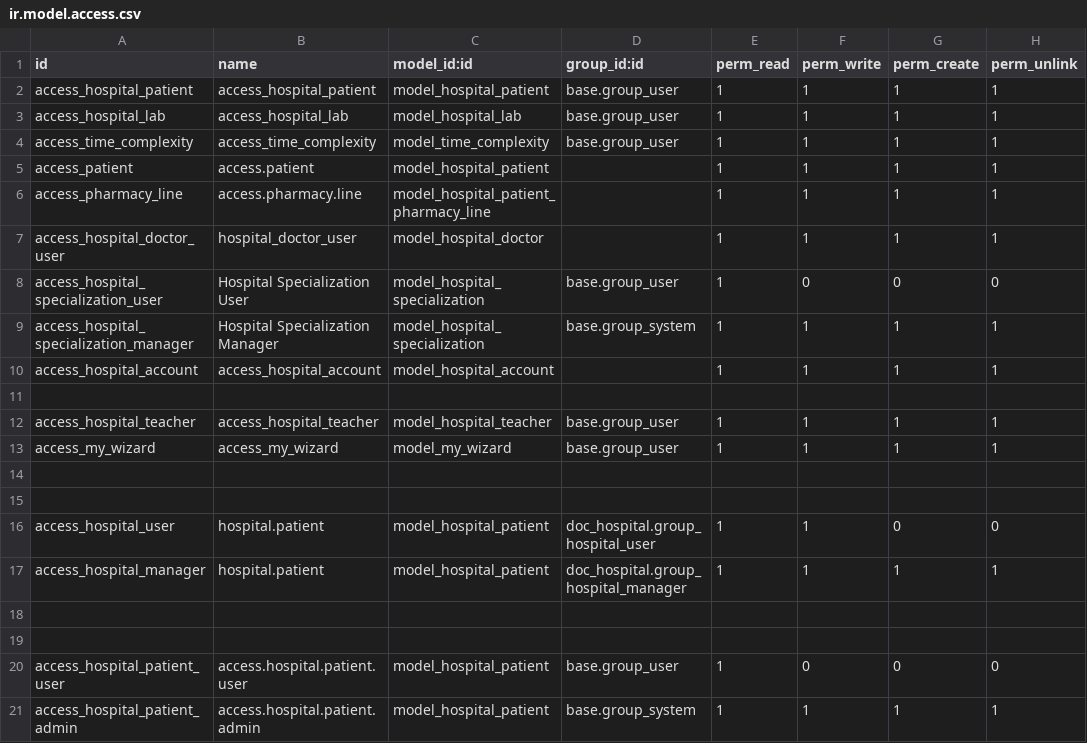
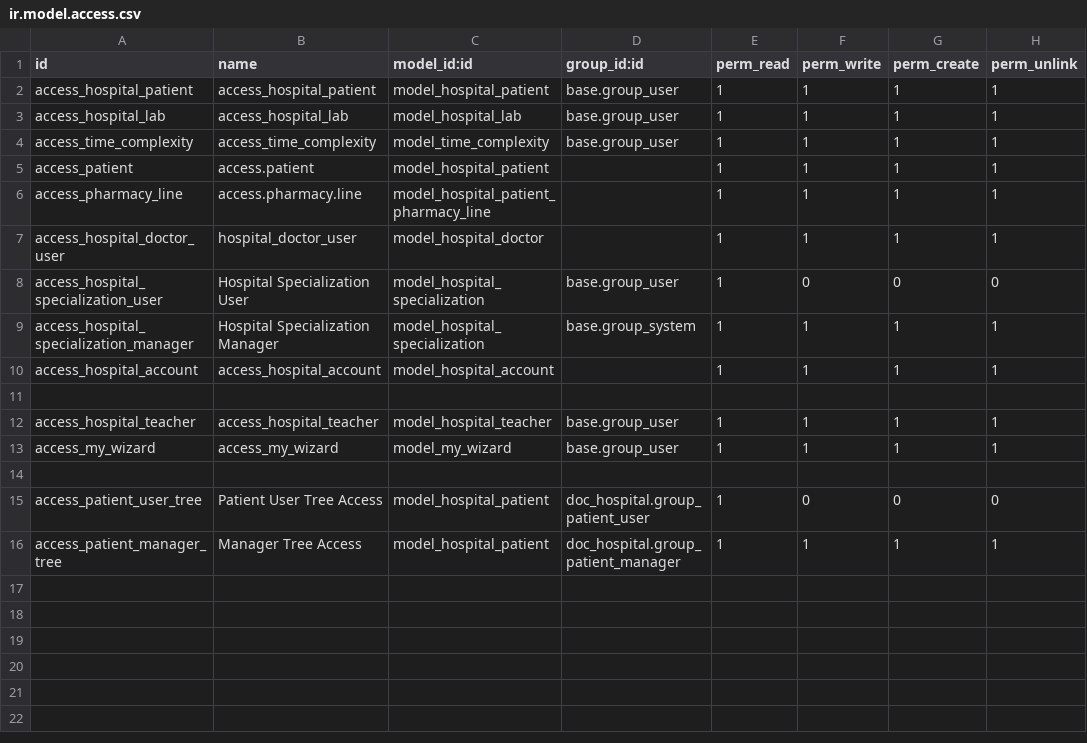
Before and after one commit to Ateeb601/doc_hospital, a CSV file: security/ir.model.access.csv, drawn as a sheet.

```diff
--- a/security/ir.model.access.csv
+++ b/security/ir.model.access.csv
@@ -14,8 +14,3 @@ access_my_wizard,access_my_wizard,model_my_wizard,base.group_user,1,1,1,1
 
-
-access_hospital_user,hospital.patient,model_hospital_patient,doc_hospital.group_hospital_user,1,1,0,0
-access_hospital_manager,hospital.patient,model_hospital_patient,doc_hospital.group_hospital_manager,1,1,1,1
-
-
-access_hospital_patient_user,access.hospital.patient.user,model_hospital_patient,base.group_user,1,0,0,0
-access_hospital_patient_admin,access.hospital.patient.admin,model_hospital_patient,base.group_system,1,1,1,1
+access_patient_user_tree,Patient User Tree Access,model_hospital_patient,doc_hospital.group_patient_user,1,0,0,0
+access_patient_manager_tree,Manager Tree Access,model_hospital_patient,doc_hospital.group_patient_manager,1,1,1,1
```
Also changed, not shown: 1 other file.
